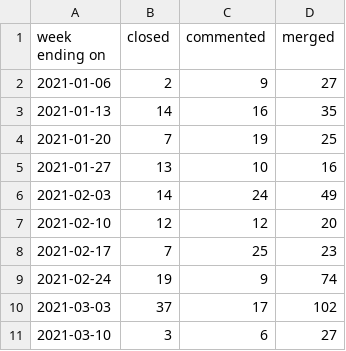
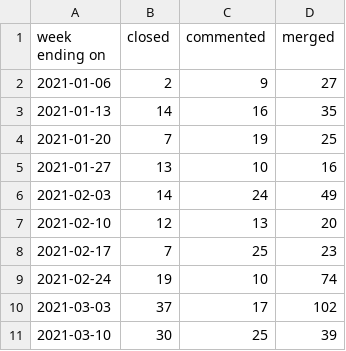
Before and after one commit to terrorizer1980/community_management, a CSV file: docs/pr_work_done.csv, drawn as a sheet.

```diff
--- a/docs/pr_work_done.csv
+++ b/docs/pr_work_done.csv
@@ -6,6 +6,6 @@ week ending on,closed,commented,merged
 2021-02-03,14,24,49
-2021-02-10,12,12,20
+2021-02-10,12,13,20
 2021-02-17,7,25,23
-2021-02-24,19,9,74
+2021-02-24,19,10,74
 2021-03-03,37,17,102
-2021-03-10,3,6,27
+2021-03-10,30,25,39
```
Also changed, not shown: 22 other files.
